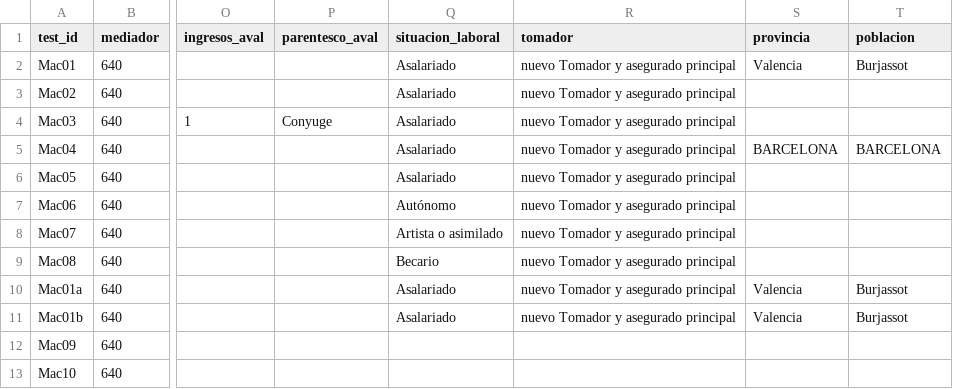
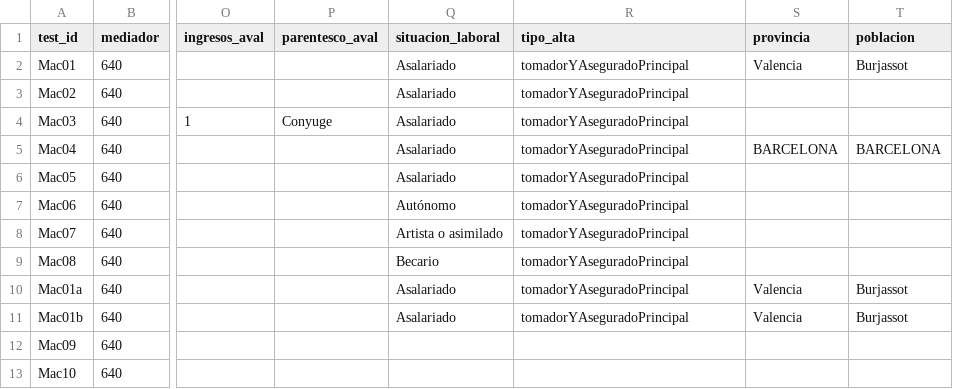
Before and after one commit to LinaMariaCM/automation-mdp, a CSV file: resources/datosTestMAC.csv, drawn as a sheet; only a part is shown, gaps mark what is left out; the diff names each change by its address in the sheet, - before the commit and + after, or states it on an @@ line.

```diff
--- a/resources/datosTestMAC.csv
+++ b/resources/datosTestMAC.csv
-R1: tomador
+R1: tipo_alta
-R2:R11 (tipo_alta): nuevo Tomador y asegurado principal
+R2:R11 (tipo_alta): tomadorYAseguradoPrincipal
```
Also changed, not shown: 9 other files.
